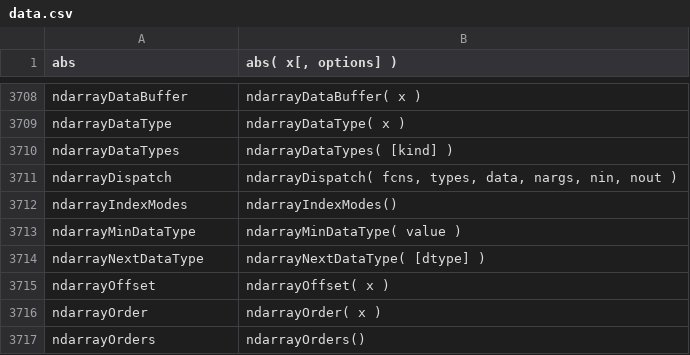
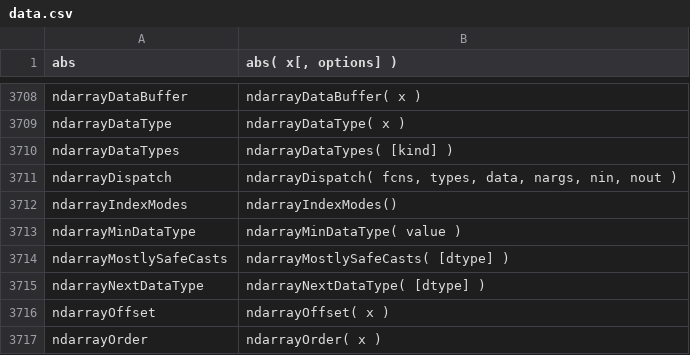
Before and after one commit to stdlib-js/repl, a CSV file: signature/data/data.csv, drawn as a sheet; only a part is shown, gaps mark what is left out; the shorter side is filled out with more unchanged rows.

```diff
--- a/signature/data/data.csv
+++ b/signature/data/data.csv
@@ -3713,2 +3713,3 @@ ndarrayIndexModes,"ndarrayIndexModes()"
 ndarrayMinDataType,"ndarrayMinDataType( value )"
+ndarrayMostlySafeCasts,"ndarrayMostlySafeCasts( [dtype] )"
 ndarrayNextDataType,"ndarrayNextDataType( [dtype] )"
```
Also changed, not shown: info/data/data.csv, typed-signature/data/data.csv, 7 other files.
